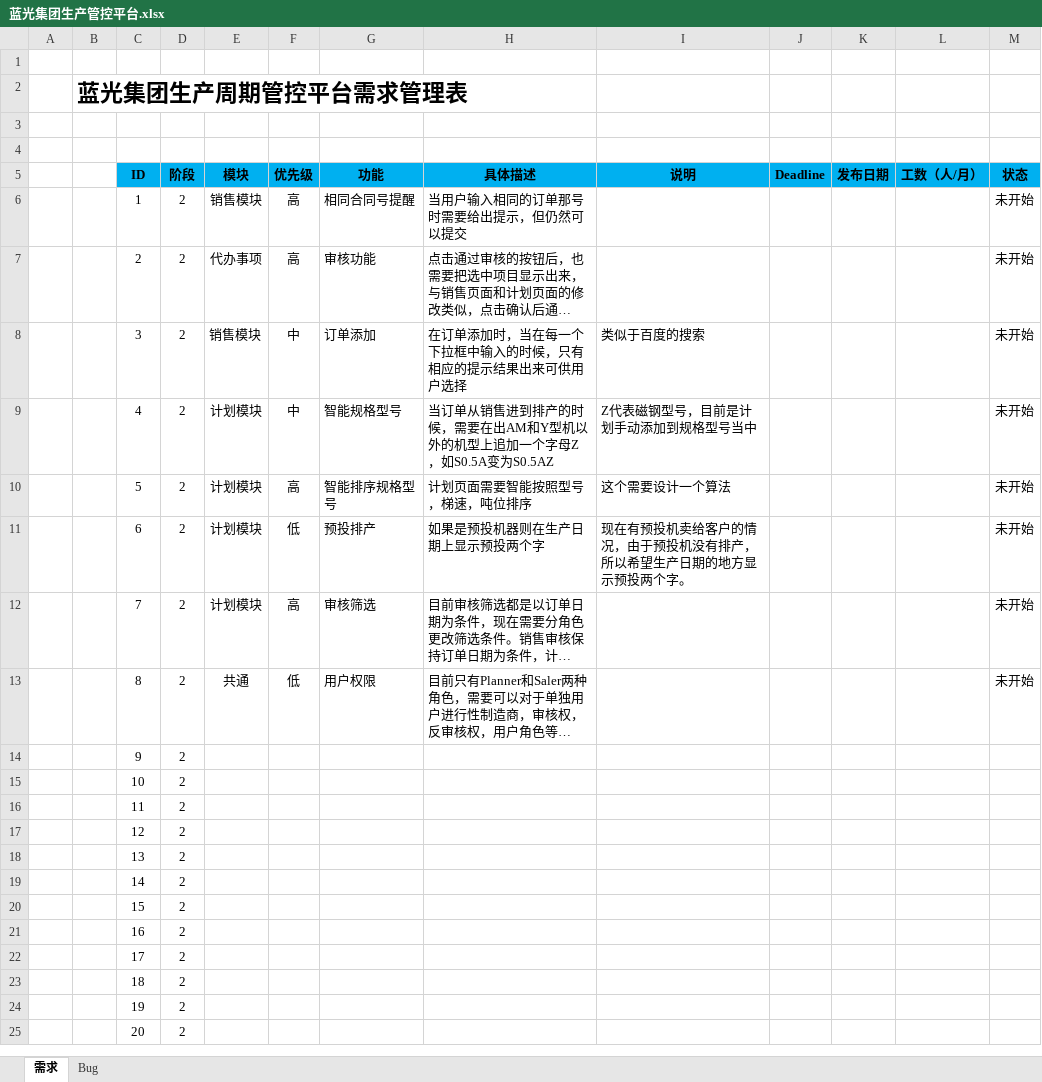
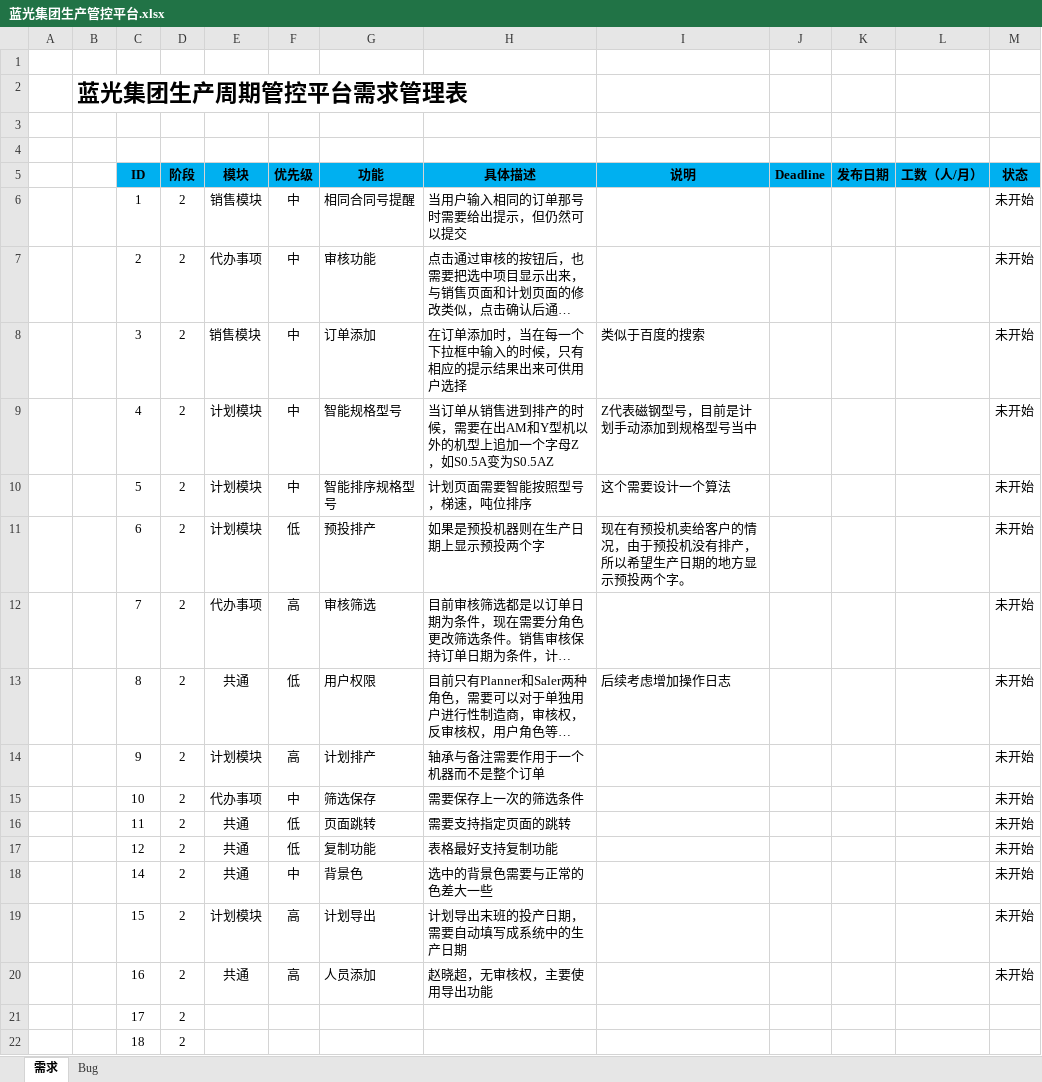
Before and after one commit to Patrick-Wang/BlueRay, an Excel workbook: Documentation/蓝光集团生产管控平台.xlsx, sheet 需求, drawn as a sheet; only a part is shown; the shorter side is filled out with more unchanged rows; long unchanged cells end in …; values as stored, in another font and other column widths than the file's, no borders; removed rows and columns are numbered as before the commit, all else as after; the diff names each change by its address in the sheet, - before the commit and + after, or states it on an @@ line.

Commit message:
需求更新

```diff
--- a/Documentation/蓝光集团生产管控平台.xlsx (sheet 需求)
+++ b/Documentation/蓝光集团生产管控平台.xlsx (sheet 需求)
-F6:F7 (优先级): 高
+F6:F7 (优先级): 中
-F10 (优先级): 高
+F10 (优先级): 中
-E12 (模块): 计划模块
+E12 (模块): 代办事项
-I13 (说明): (empty)
+I13 (说明): 后续考虑增加操作日志
-E14 (模块): (empty)
+E14 (模块): 计划模块
-F14 (优先级): (empty)
+F14 (优先级): 高
-G14 (功能): (empty)
+G14 (功能): 计划排产
-H14 (具体描述): (empty)
+H14 (具体描述): 轴承与备注需要作用于一个机器而不是整个订单
-M14:M17 (状态): (empty)
+M14:M17 (状态): 未开始
-E15 (模块): (empty)
+E15 (模块): 代办事项
-F15 (优先级): (empty)
+F15 (优先级): 中
-G15 (功能): (empty)
+G15 (功能): 筛选保存
-H15 (具体描述): (empty)
+H15 (具体描述): 需要保存上一次的筛选条件
-E16:E17 (模块): (empty)
+E16:E17 (模块): 共通
-F16:F17 (优先级): (empty)
+F16:F17 (优先级): 低
-G16 (功能): (empty)
+G16 (功能): 页面跳转
-H16 (具体描述): (empty)
+H16 (具体描述): 需要支持指定页面的跳转
-G17 (功能): (empty)
+G17 (功能): 复制功能
-H17 (具体描述): (empty)
+H17 (具体描述): 表格最好支持复制功能
-row 18:  |  | 13 | 2
-E18 (模块): (empty)
+E18 (模块): 共通
-F18 (优先级): (empty)
+F18 (优先级): 中
-G18 (功能): (empty)
+G18 (功能): 背景色
-H18 (具体描述): (empty)
+H18 (具体描述): 选中的背景色需要与正常的色差大一些
-M18:M20 (状态): (empty)
+M18:M20 (状态): 未开始
-E19 (模块): (empty)
+E19 (模块): 计划模块
-F19:F20 (优先级): (empty)
+F19:F20 (优先级): 高
-G19 (功能): (empty)
+G19 (功能): 计划导出
-H19 (具体描述): (empty)
+H19 (具体描述): 计划导出末班的投产日期，需要自动填写成系统中的生产日期
-E20 (模块): (empty)
+E20 (模块): 共通
-G20 (功能): (empty)
+G20 (功能): 人员添加
-H20 (具体描述): (empty)
+H20 (具体描述): 赵晓超，无审核权，主要使用导出功能
```
